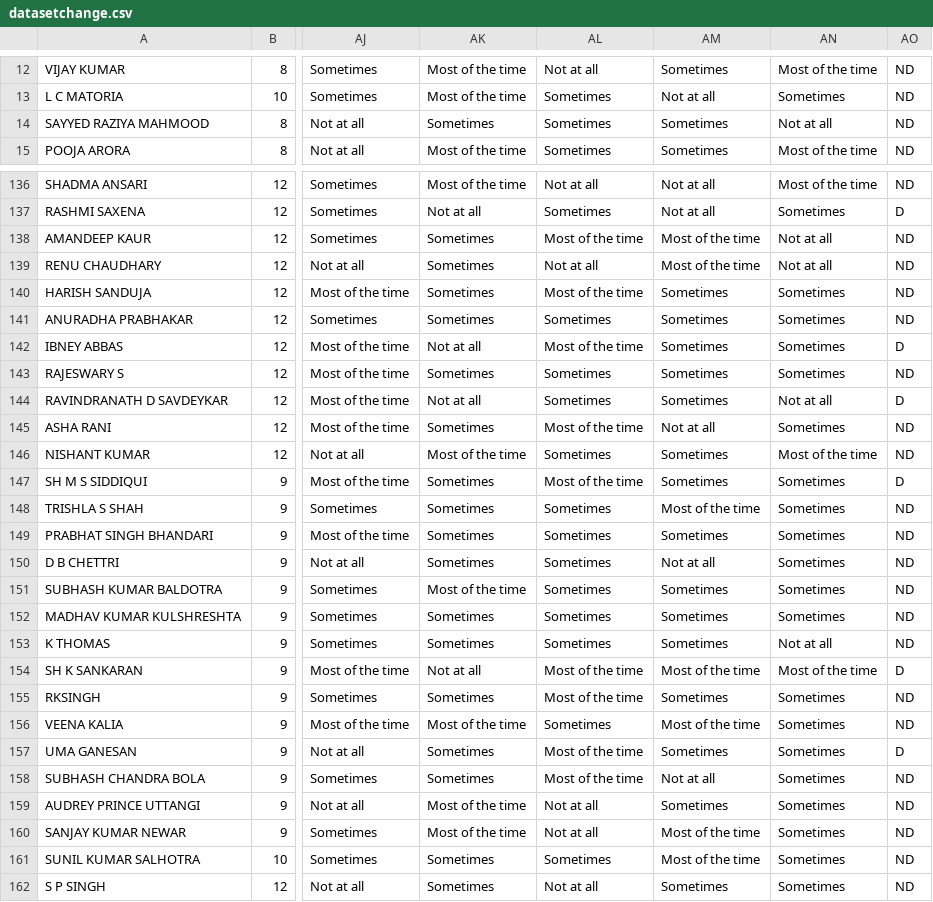
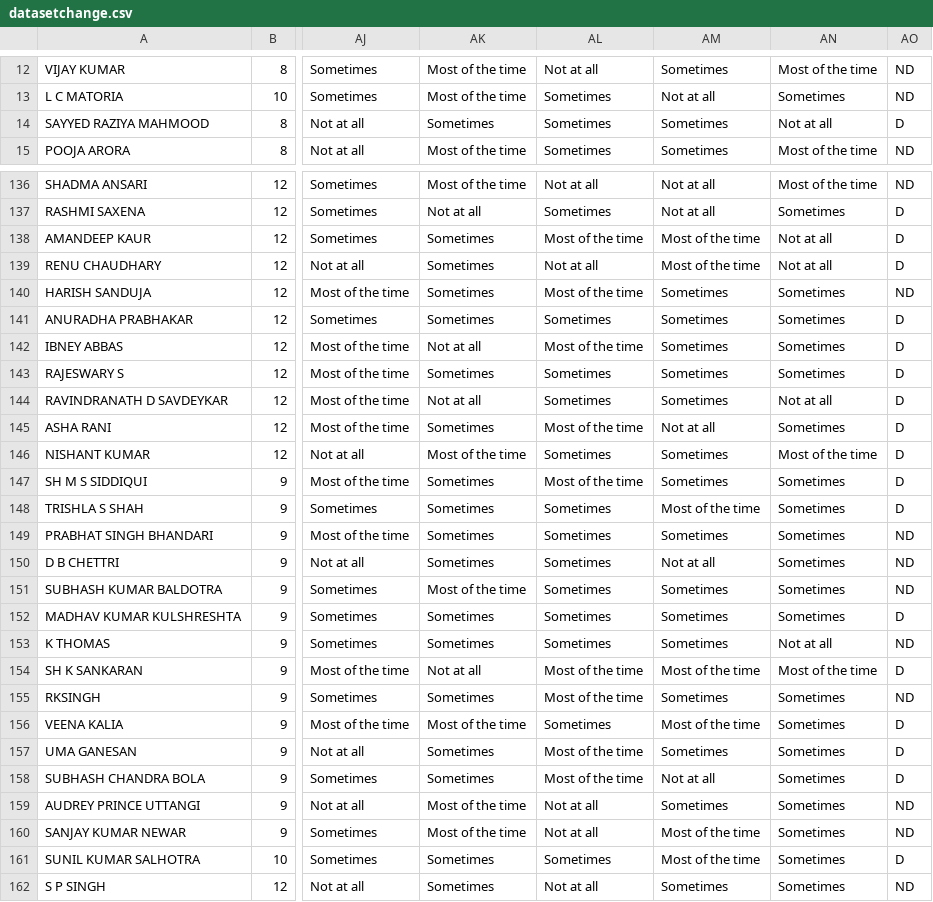
Before and after one commit to arjaison/Depression-Analysis, a CSV file: datasetchange.csv, drawn as a sheet; only a part is shown, gaps mark what is left out; the diff covers the shown part only; the diff names each change by its address in the sheet, - before the commit and + after, or states it on an @@ line.

```diff
--- a/datasetchange.csv
+++ b/datasetchange.csv
-AO14: ND
+AO14: D
-AO138:AO139: ND
+AO138:AO139: D
-AO141: ND
+AO141: D
-AO143: ND
+AO143: D
-AO145:AO146: ND
+AO145:AO146: D
-AO148: ND
+AO148: D
-AO152: ND
+AO152: D
-AO156: ND
+AO156: D
-AO158: ND
+AO158: D
-AO161: ND
+AO161: D
```
Also changed, not shown: 117 edited cells elsewhere in this file, 2 other files.
